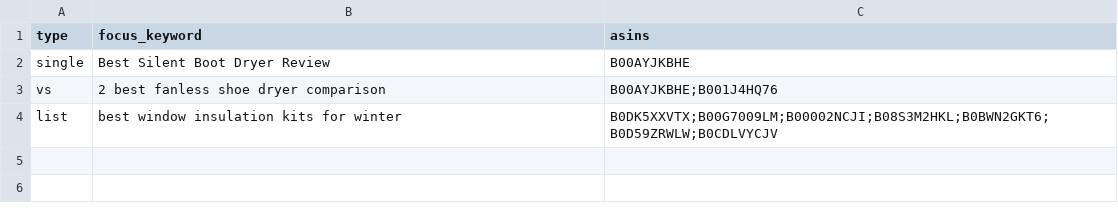
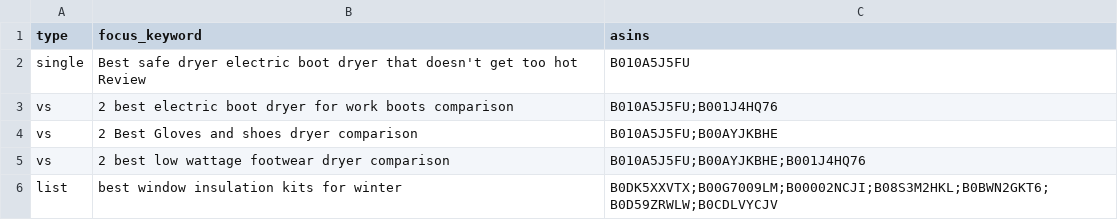
Before and after one commit to Swar-i-K/amazon-article-agent, a CSV file: jobs.csv, drawn as a sheet.

Commit message:
Update job entries in jobs.csv

```diff
--- a/jobs.csv
+++ b/jobs.csv
@@ -1,4 +1,6 @@
 type,focus_keyword,asins
-single,Best Silent Boot Dryer Review,B00AYJKBHE
-vs,2 best fanless shoe dryer comparison,B00AYJKBHE;B001J4HQ76
+single,Best safe dryer electric boot dryer that doesn't get too hot Review,B010A5J5FU
+vs,2 best electric boot dryer for work boots comparison,B010A5J5FU;B001J4HQ76
+vs,2 Best Gloves and shoes dryer comparison,B010A5J5FU;B00AYJKBHE
+vs,2 best low wattage footwear dryer comparison,B010A5J5FU;B00AYJKBHE;B001J4HQ76
 list,best window insulation kits for winter,B0DK5XXVTX;B00G7009LM;B00002NCJI;B08S3M2HKL;B0BWN2GKT6;B0D59ZRWLW;B0CDLVYCJV
```
